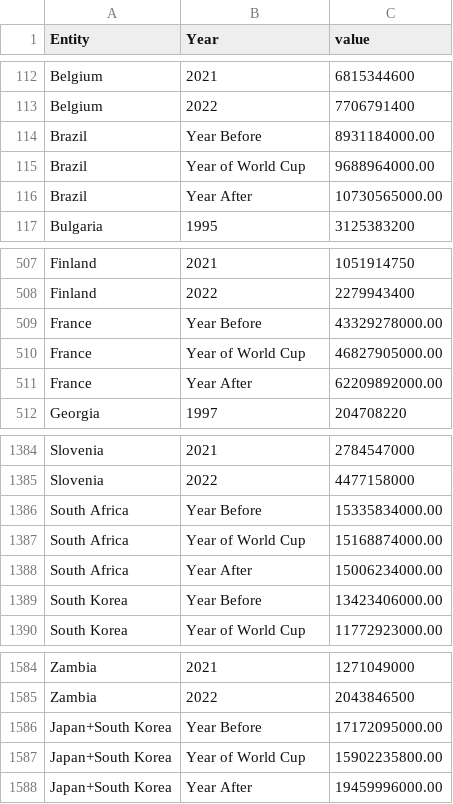
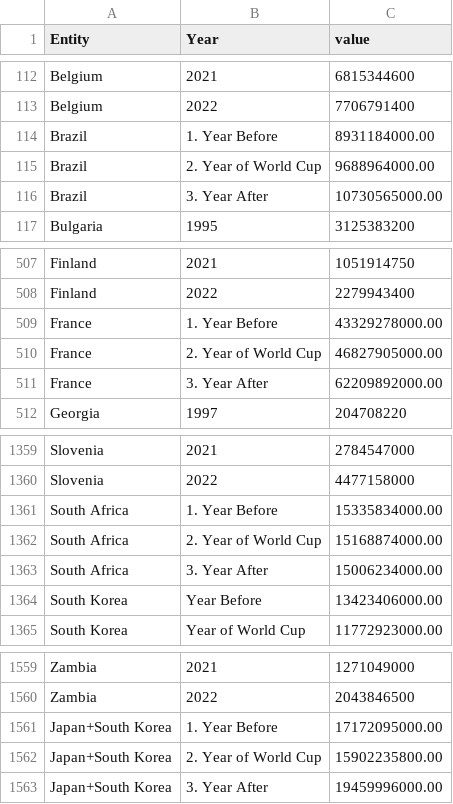
Before and after one commit to rhysw-h/rhysw-h.github.io, a CSV file: tourist expenditure wc1.csv, drawn as a sheet; only a part is shown, gaps mark what is left out; the diff covers the shown part only.

```diff
--- a/tourist expenditure wc1.csv
+++ b/tourist expenditure wc1.csv
@@ -113,5 +113,5 @@ Belgium,2021,6815344600
 Belgium,2022,7706791400
-Brazil,Year Before,8931184000.00
-Brazil,Year of  World Cup,9688964000.00
-Brazil,Year After,10730565000.00
+Brazil,1. Year Before,8931184000.00
+Brazil,2. Year of  World Cup,9688964000.00
+Brazil,3. Year After,10730565000.00
 Bulgaria,1995,3125383200
@@ -508,5 +508,5 @@ Finland,2021,1051914750
 Finland,2022,2279943400
-France,Year Before,43329278000.00
-France,Year of  World Cup,46827905000.00
-France,Year After,62209892000.00
+France,1. Year Before,43329278000.00
+France,2. Year of  World Cup,46827905000.00
+France,3. Year After,62209892000.00
 Georgia,1997,204708220
@@ -1385,5 +1360,5 @@ Slovenia,2021,2784547000
 Slovenia,2022,4477158000
-South Africa,Year Before,15335834000.00
-South Africa,Year of  World Cup,15168874000.00
-South Africa,Year After,15006234000.00
+South Africa,1. Year Before,15335834000.00
+South Africa,2. Year of  World Cup,15168874000.00
+South Africa,3. Year After,15006234000.00
 South Korea,Year Before,13423406000.00
@@ -1585,4 +1560,4 @@ Zambia,2021,1271049000
 Zambia,2022,2043846500
-Japan+South Korea,Year Before,17172095000.00
-Japan+South Korea,Year of  World Cup,15902235800.00
-Japan+South Korea,Year After,19459996000.00
+Japan+South Korea,1. Year Before,17172095000.00
+Japan+South Korea,2. Year of  World Cup,15902235800.00
+Japan+South Korea,3. Year After,19459996000.00
```
Also changed, not shown: 25 removed rows and 3 edited cells elsewhere in this file.
